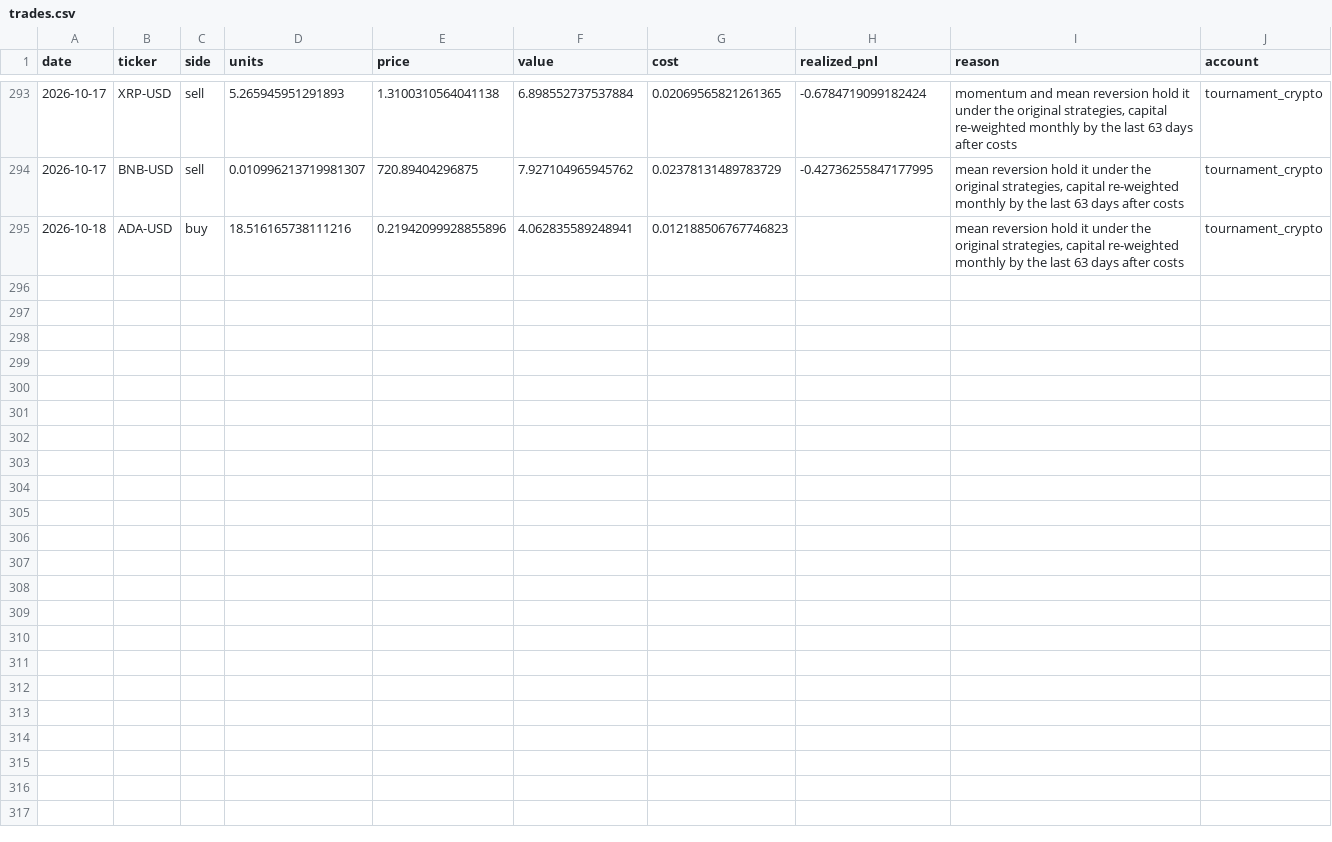
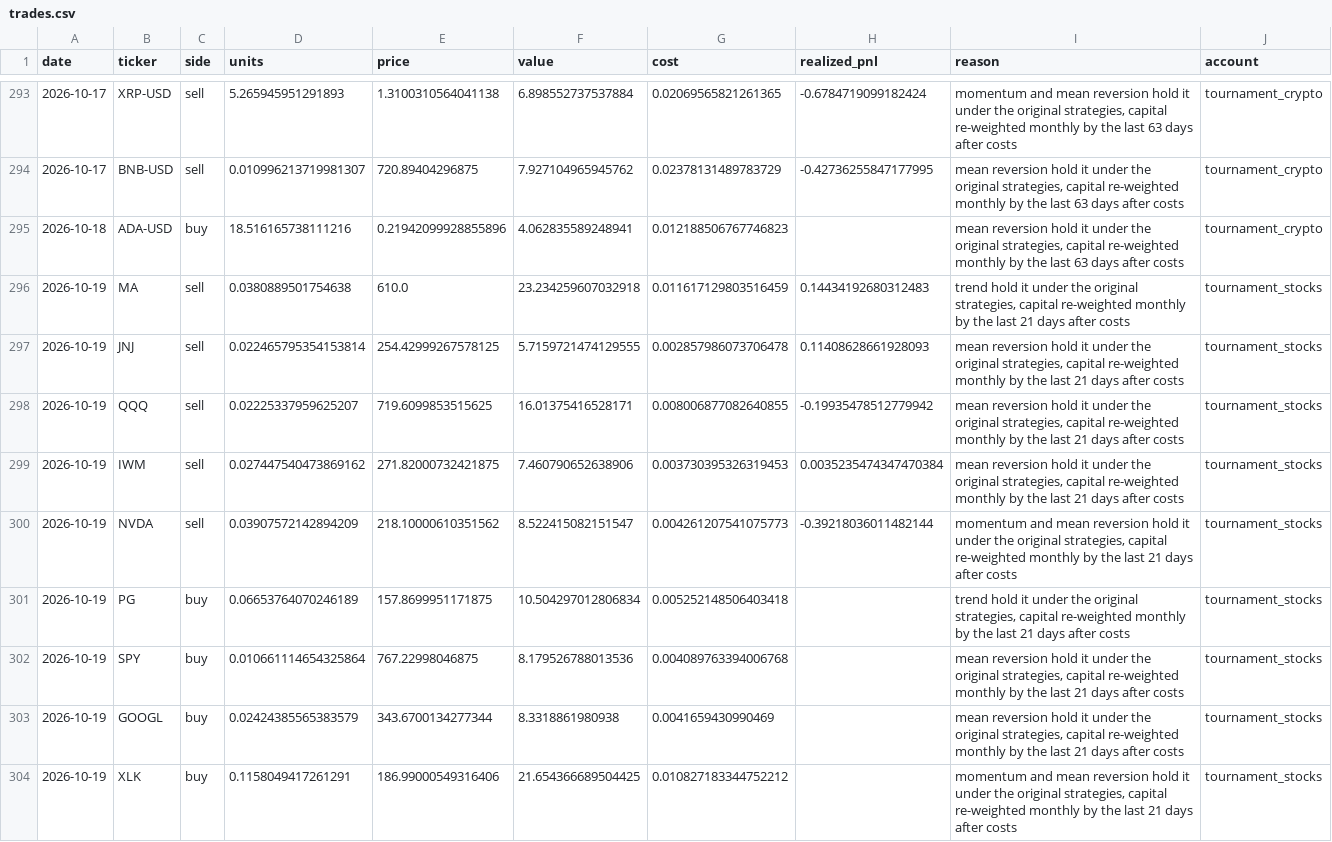
Before and after one commit to poollaaneesh-rgb/paper-trader, a CSV file: results/live/trades.csv, drawn as a sheet; only a part is shown, gaps mark what is left out; the diff names each change by its address in the sheet, - before the commit and + after, or states it on an @@ line.

```diff
--- a/results/live/trades.csv
+++ b/results/live/trades.csv
+row 296: 2026-10-19 | MA | sell | 0.0380889501754638 | 610.0 | 23.234259607032918 | 0.011617129803516459 | 0.14434192680312483 | trend hold it under the original strategies, capital re-weighted monthly by the last 21 days after costs | tournament_stocks
+row 297: 2026-10-19 | JNJ | sell | 0.022465795354153814 | 254.42999267578125 | 5.7159721474129555 | 0.002857986073706478 | 0.11408628661928093 | mean reversion hold it under the original strategies, capital re-weighted monthly by the last 21 days after costs | tournament_stocks
+row 298: 2026-10-19 | QQQ | sell | 0.02225337959625207 | 719.6099853515625 | 16.01375416528171 | 0.008006877082640855 | -0.19935478512779942 | mean reversion hold it under the original strategies, capital re-weighted monthly by the last 21 days after costs | tournament_stocks
+row 299: 2026-10-19 | IWM | sell | 0.027447540473869162 | 271.82000732421875 | 7.460790652638906 | 0.003730395326319453 | 0.0035235474347470384 | mean reversion hold it under the original strategies, capital re-weighted monthly by the last 21 days after costs | tournament_stocks
+row 300: 2026-10-19 | NVDA | sell | 0.03907572142894209 | 218.10000610351562 | 8.522415082151547 | 0.004261207541075773 | -0.39218036011482144 | momentum and mean reversion hold it under the original strategies, capital re-weighted monthly by the last 21 days after costs | tournament_stocks
+row 301: 2026-10-19 | PG | buy | 0.06653764070246189 | 157.8699951171875 | 10.504297012806834 | 0.005252148506403418 |  | trend hold it under the original strategies, capital re-weighted monthly by the last 21 days after costs | tournament_stocks
+row 302: 2026-10-19 | SPY | buy | 0.010661114654325864 | 767.22998046875 | 8.179526788013536 | 0.004089763394006768 |  | mean reversion hold it under the original strategies, capital re-weighted monthly by the last 21 days after costs | tournament_stocks
+row 303: 2026-10-19 | GOOGL | buy | 0.02424385565383579 | 343.6700134277344 | 8.3318861980938 | 0.0041659430990469 |  | mean reversion hold it under the original strategies, capital re-weighted monthly by the last 21 days after costs | tournament_stocks
+row 304: 2026-10-19 | XLK | buy | 0.1158049417261291 | 186.99000549316406 | 21.654366689504425 | 0.010827183344752212 |  | momentum and mean reversion hold it under the original strategies, capital re-weighted monthly by the last 21 days after costs | tournament_stocks
```
Also changed, not shown: results/live/equity.csv, results/live/prices_crypto.csv, 4 other files.
